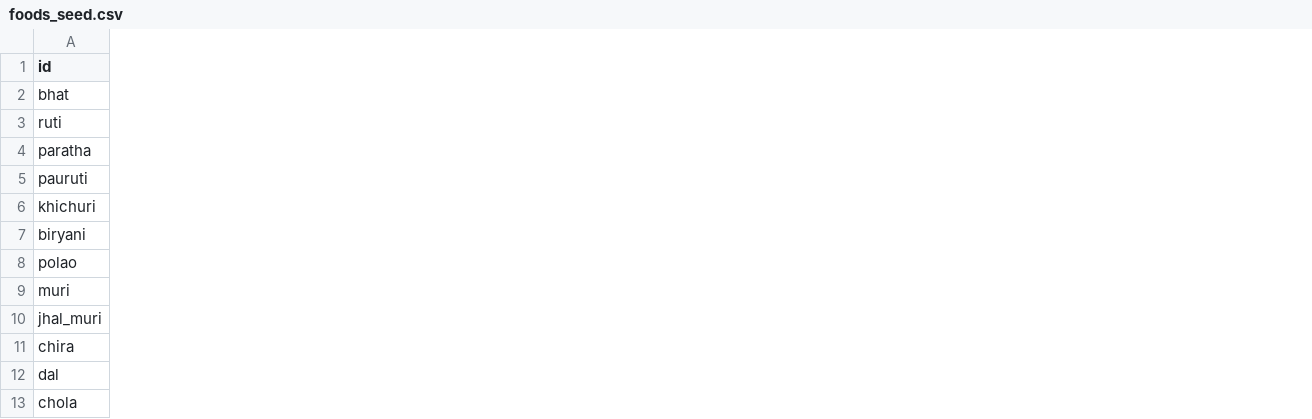
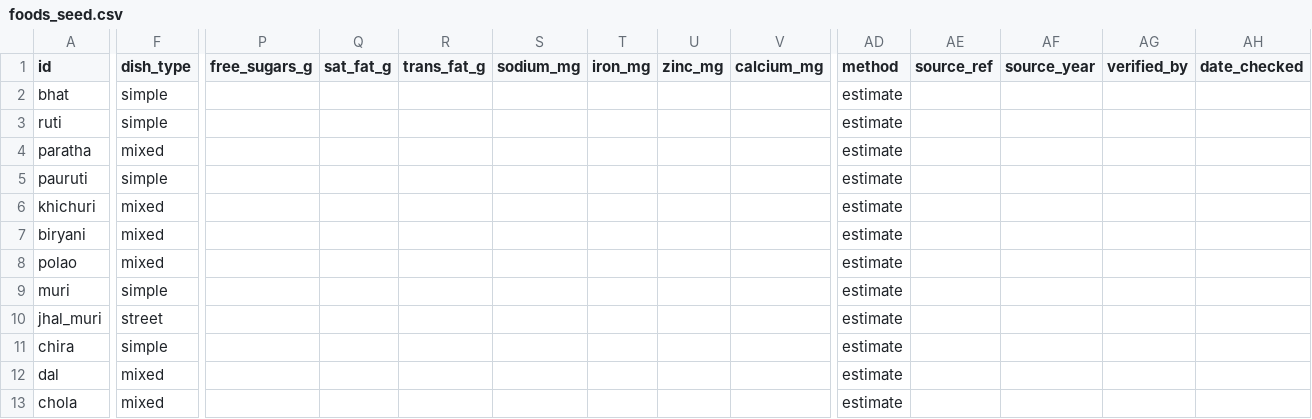
Before and after one commit to es-ratt/edibyte, a CSV file: backend/data/foods_seed.csv, drawn as a sheet; only a part is shown, gaps mark what is left out; the diff names each change by its address in the sheet, - before the commit and + after, or states it on an @@ line.

```diff
--- a/backend/data/foods_seed.csv
+++ b/backend/data/foods_seed.csv
+column F (dish_type), rows 2-13: simple | simple | mixed | simple | mixed | mixed | mixed | simple | street | simple | mixed | mixed
+column P (free_sugars_g), empty
+column Q (sat_fat_g), empty
+column R (trans_fat_g), empty
+column S (sodium_mg), empty
+column T (iron_mg), empty
+column U (zinc_mg), empty
+column V (calcium_mg), empty
+column AD (method), rows 2-13: all estimate
+column AE (source_ref), empty
+column AF (source_year), empty
+column AG (verified_by), empty
+column AH (date_checked), empty
```
Also changed, not shown: 13 other files.
